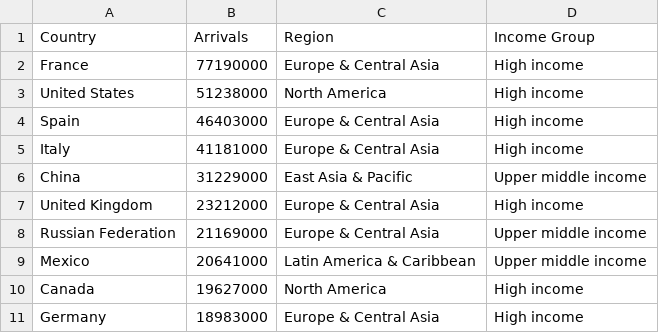
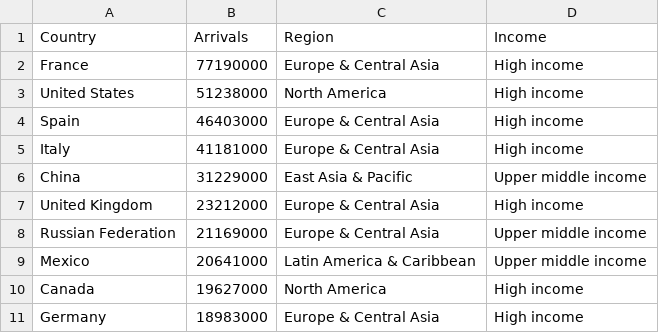
Before and after one commit to ihenria/ihenria.github.io, a CSV file: data/2000.csv, drawn as a sheet.

Commit message:
update data

```diff
--- a/data/2000.csv
+++ b/data/2000.csv
@@ -1,2 +1,2 @@
-Country,Arrivals,Region,Income Group
+Country,Arrivals,Region,Income
 France,77190000,Europe & Central Asia,High income
```
Also changed, not shown: data/2005.csv, data/2010.csv, 4 other files.
